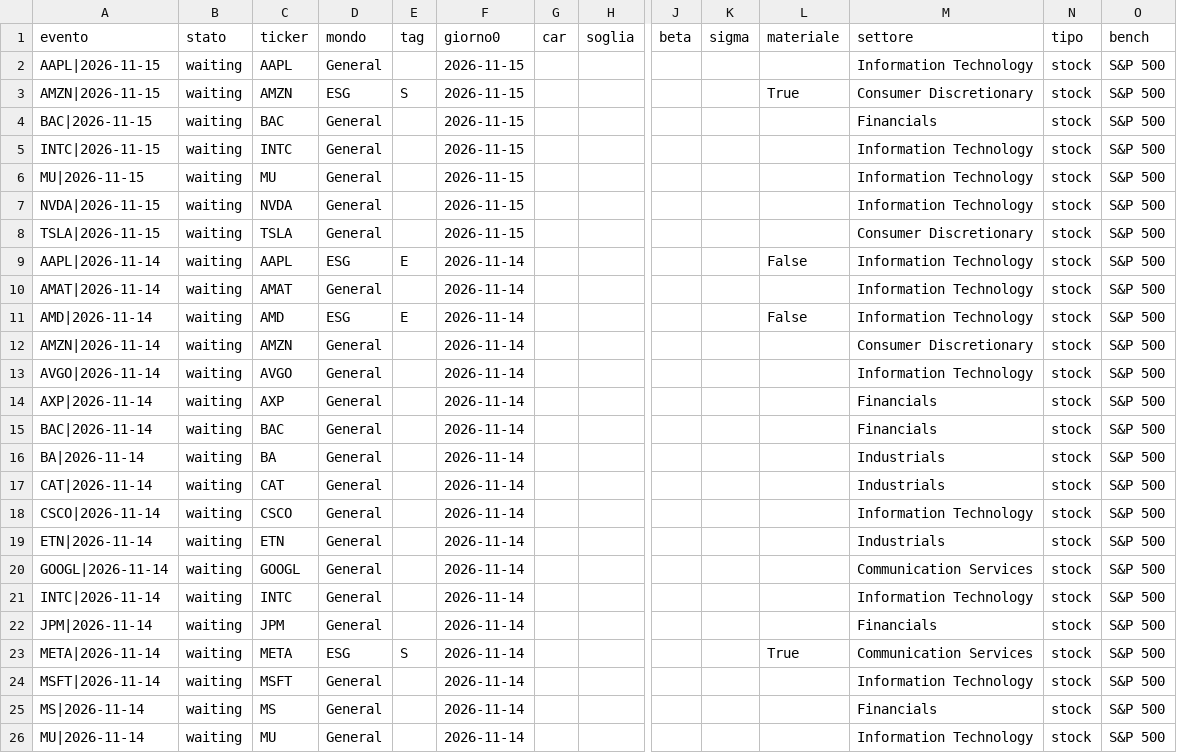
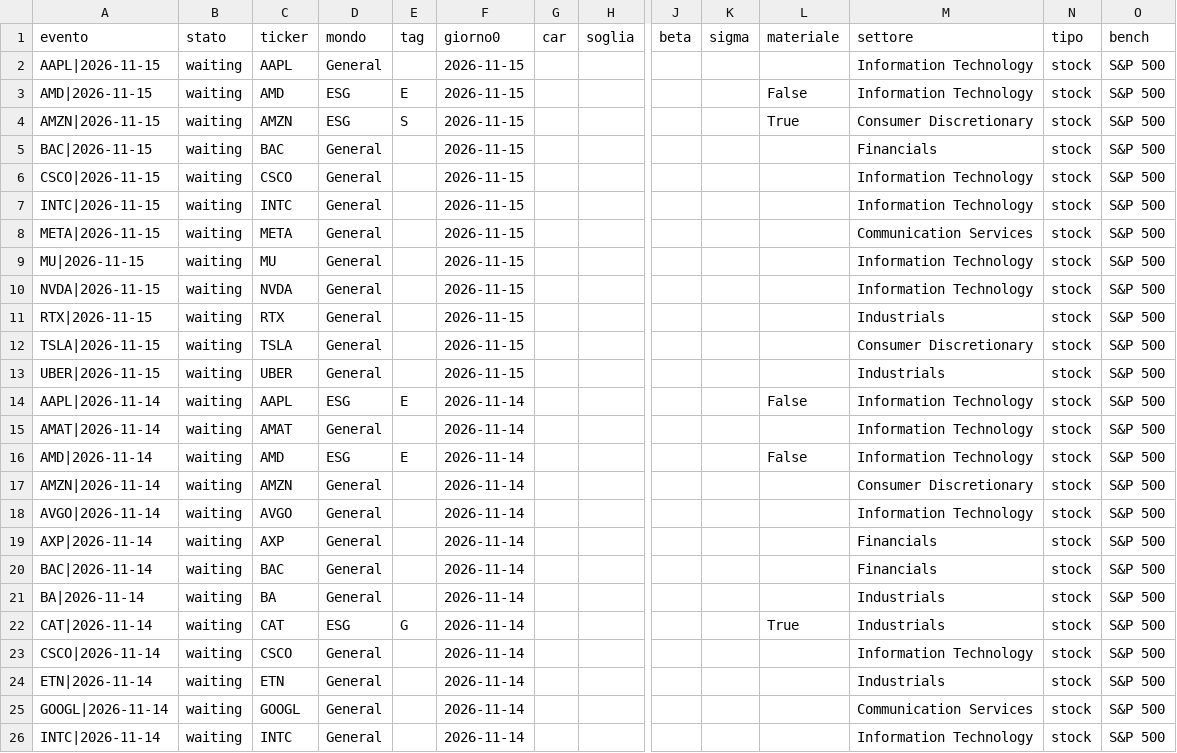
Before and after one commit to carlospinetto99/news-impact-tracker, a CSV file: eventi.csv, drawn as a sheet; only a part is shown, gaps mark what is left out; the shorter side is filled out with more unchanged rows; addresses are those after the commit; rows hold the shown columns only; the diff names each change by its address in the sheet, - before the commit and + after, or states it on an @@ line.

```diff
--- a/eventi.csv
+++ b/eventi.csv
+row 3: AMD|2026-11-15 | waiting | AMD | ESG | E | 2026-11-15 |  |  |  |  | False | Information Technology | stock | S&P 500
+row 6: CSCO|2026-11-15 | waiting | CSCO | General |  | 2026-11-15 |  |  |  |  |  | Information Technology | stock | S&P 500
+row 8: META|2026-11-15 | waiting | META | General |  | 2026-11-15 |  |  |  |  |  | Communication Services | stock | S&P 500
+row 11: RTX|2026-11-15 | waiting | RTX | General |  | 2026-11-15 |  |  |  |  |  | Industrials | stock | S&P 500
+row 13: UBER|2026-11-15 | waiting | UBER | General |  | 2026-11-15 |  |  |  |  |  | Industrials | stock | S&P 500
-D22 (mondo): General
+D22 (mondo): ESG
-E22 (tag): (empty)
+E22 (tag): G
-L22 (materiale): (empty)
+L22 (materiale): True
```
Also changed, not shown: 1 other file.
